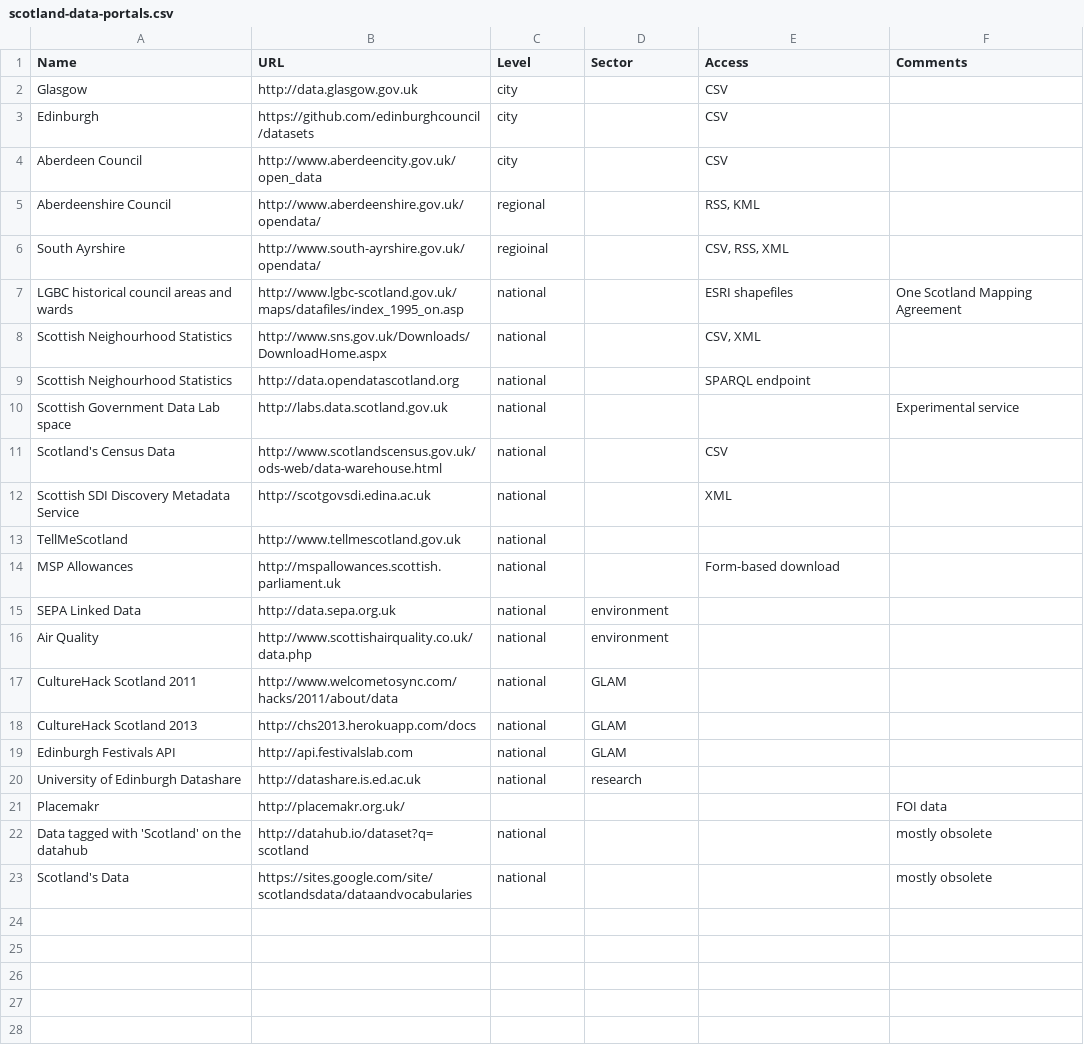
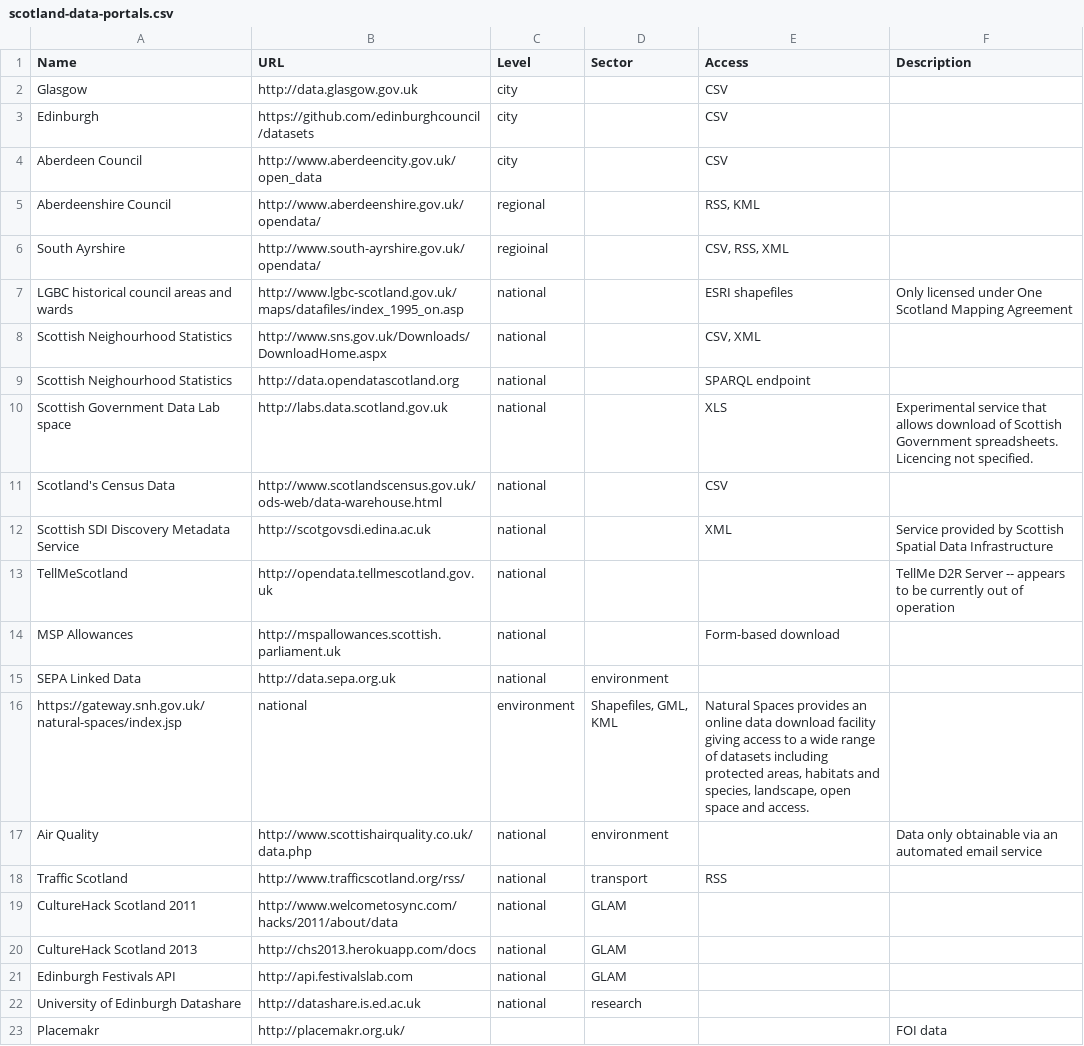
Before and after one commit to okfnscot/open-data-scotland, a CSV file: scotland-data-portals.csv, drawn as a sheet.

Commit message:
updates on basis of PW spreadsheet

```diff
--- a/scotland-data-portals.csv
+++ b/scotland-data-portals.csv
@@ -1,2 +1,2 @@
-Name,URL,Level,Sector,Access,Comments
+Name,URL,Level,Sector,Access,Description
 Glasgow,http://data.glasgow.gov.uk,city,,CSV,
@@ -6,12 +6,14 @@ Aberdeenshire Council,http://www.aberdeenshire.gov.uk/opendata/,regional,,"RSS,
 South Ayrshire,http://www.south-ayrshire.gov.uk/opendata/,regioinal,,"CSV, RSS, XML",
-LGBC historical council areas and wards,http://www.lgbc-scotland.gov.uk/maps/datafiles/index_1995_on.asp,national,,ESRI shapefiles,One Scotland Mapping Agreement
+LGBC historical council areas and wards,http://www.lgbc-scotland.gov.uk/maps/datafiles/index_1995_on.asp,national,,ESRI shapefiles,Only licensed under One Scotland Mapping Agreement
 Scottish Neighourhood Statistics,http://www.sns.gov.uk/Downloads/DownloadHome.aspx,national,,"CSV, XML",
 Scottish Neighourhood Statistics,http://data.opendatascotland.org,national,,SPARQL endpoint,
-Scottish Government Data Lab space,http://labs.data.scotland.gov.uk,national,,,Experimental service
+Scottish Government Data Lab space,http://labs.data.scotland.gov.uk,national,,XLS,Experimental service that allows download of Scottish Government spreadsheets. Licencing not specified.
 Scotland's Census Data,http://www.scotlandscensus.gov.uk/ods-web/data-warehouse.html,national,,CSV,
-Scottish SDI Discovery Metadata Service, http://scotgovsdi.edina.ac.uk,national,,XML,
-TellMeScotland,http://www.tellmescotland.gov.uk,national,,,
+Scottish SDI Discovery Metadata Service, http://scotgovsdi.edina.ac.uk,national,,XML,Service provided by Scottish Spatial Data Infrastructure
+TellMeScotland,http://opendata.tellmescotland.gov.uk,national,,,TellMe D2R Server -- appears to be currently out of operation
 MSP Allowances,http://mspallowances.scottish.parliament.uk,national,,Form-based download,
 SEPA Linked Data,http://data.sepa.org.uk,national,environment,,
-Air Quality,http://www.scottishairquality.co.uk/data.php,national,environment,,
+https://gateway.snh.gov.uk/natural-spaces/index.jsp,national,environment,"Shapefiles, GML, KML","Natural Spaces provides an online data download facility giving access to a wide range of datasets including protected areas, habitats and species, landscape, open space and access."
+Air Quality,http://www.scottishairquality.co.uk/data.php,national,environment,,Data only obtainable via an automated email service
+Traffic Scotland,http://www.trafficscotland.org/rss/,national,transport,RSS,
 CultureHack Scotland 2011,http://www.welcometosync.com/hacks/2011/about/data,national,GLAM,,
@@ -21,3 +23 @@ University of Edinburgh Datashare,http://datashare.is.ed.ac.uk,national,research
 Placemakr,http://placemakr.org.uk/,,,,FOI data
-Data tagged with 'Scotland' on the datahub,http://datahub.io/dataset?q=scotland,national,,,mostly obsolete
-Scotland's Data,https://sites.google.com/site/scotlandsdata/dataandvocabularies,national,,,mostly obsolete
```
Also changed, not shown: 1 other file.
